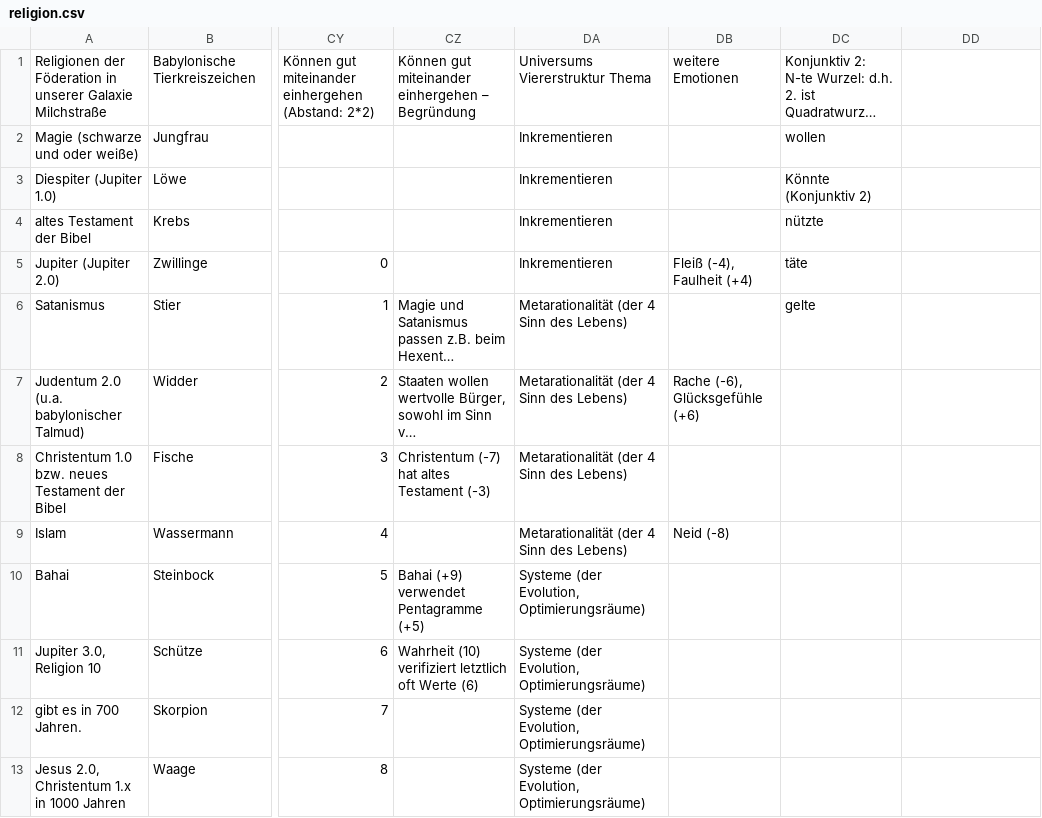
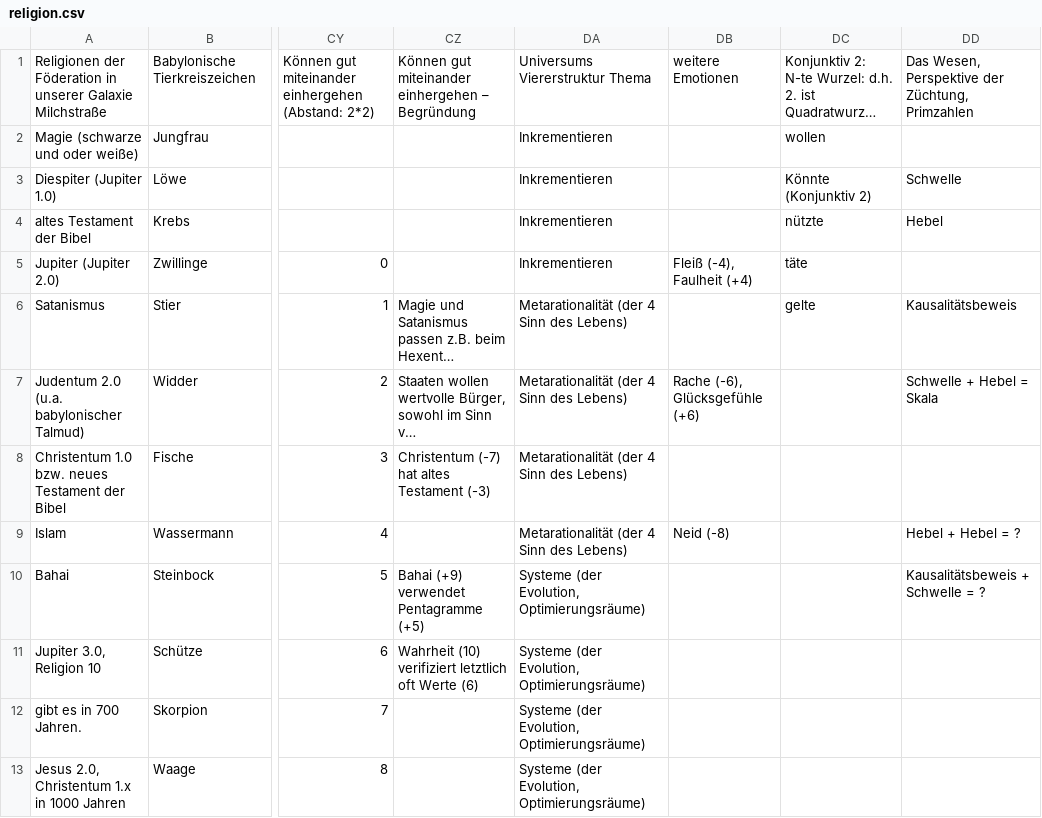
Before and after one commit to githubuser2000/reta-23-07-20, a CSV file: religion.csv, drawn as a sheet; only a part is shown, gaps mark what is left out; long unchanged cells end in …; the diff names each change by its address in the sheet, - before the commit and + after, or states it on an @@ line.

Commit message:
reli csv spalte züchtung wesen primzahlen

```diff
--- a/religion.csv
+++ b/religion.csv
-DD1: (empty)
+DD1: Das Wesen, Perspektive der Züchtung, Primzahlen
-DD3: (empty)
+DD3: Schwelle
-DD4: (empty)
+DD4: Hebel
-DD6: (empty)
+DD6: Kausalitätsbeweis
-DD7: (empty)
+DD7: Schwelle + Hebel = Skala
-DD9: (empty)
+DD9: Hebel + Hebel = ?
-DD10: (empty)
+DD10: Kausalitätsbeweis + Schwelle = ?
```
